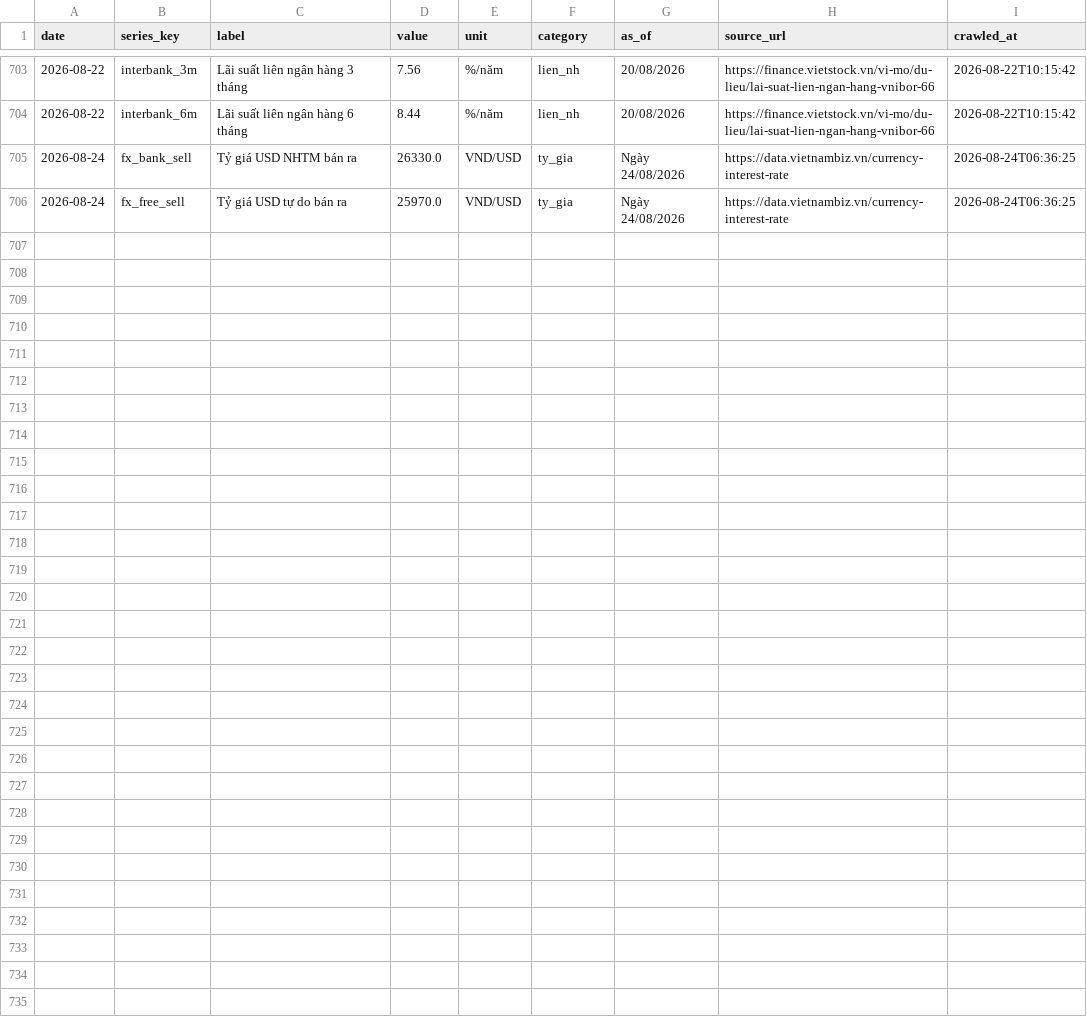
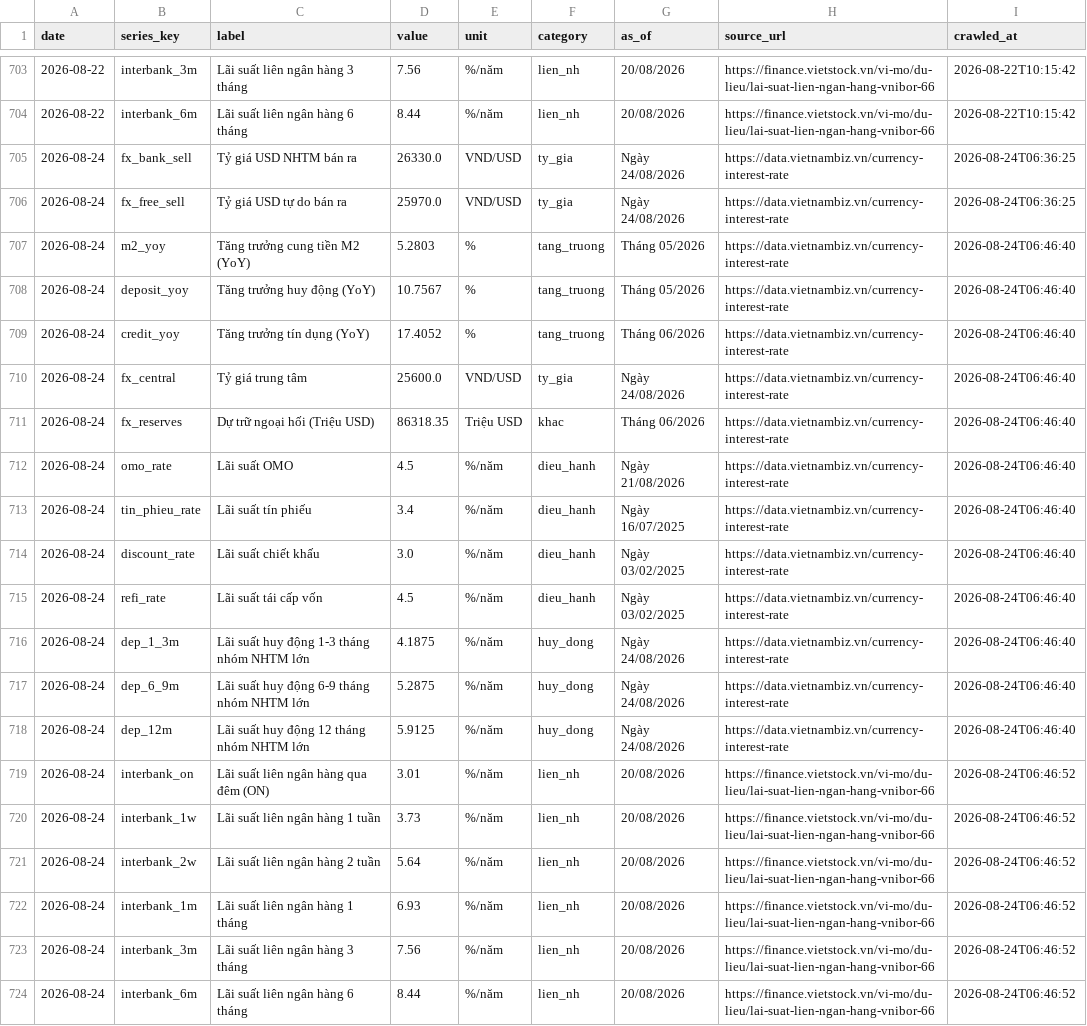
Before and after one commit to BrosPartners/liquidity-crawler, a CSV file: data/market_history.csv, drawn as a sheet; only a part is shown, gaps mark what is left out.

```diff
--- a/data/market_history.csv
+++ b/data/market_history.csv
@@ -706 +706,19 @@ date,series_key,label,value,unit,category,as_of,source_url,crawled_at
 2026-08-24,fx_free_sell,Tỷ giá USD tự do bán ra,25970.0,VND/USD,ty_gia,Ngày 24/08/2026,https://data.vietnambiz.vn/currency-interest-rate,2026-08-24T06:36:25
+2026-08-24,m2_yoy,Tăng trưởng cung tiền M2 (YoY),5.2803,%,tang_truong,Tháng 05/2026,https://data.vietnambiz.vn/currency-interest-rate,2026-08-24T06:46:40
+2026-08-24,deposit_yoy,Tăng trưởng huy động (YoY),10.7567,%,tang_truong,Tháng 05/2026,https://data.vietnambiz.vn/currency-interest-rate,2026-08-24T06:46:40
+2026-08-24,credit_yoy,Tăng trưởng tín dụng (YoY),17.4052,%,tang_truong,Tháng 06/2026,https://data.vietnambiz.vn/currency-interest-rate,2026-08-24T06:46:40
+2026-08-24,fx_central,Tỷ giá trung tâm,25600.0,VND/USD,ty_gia,Ngày 24/08/2026,https://data.vietnambiz.vn/currency-interest-rate,2026-08-24T06:46:40
+2026-08-24,fx_reserves,Dự trữ ngoại hối (Triệu USD),86318.35,Triệu USD,khac,Tháng 06/2026,https://data.vietnambiz.vn/currency-interest-rate,2026-08-24T06:46:40
+2026-08-24,omo_rate,Lãi suất OMO,4.5,%/năm,dieu_hanh,Ngày 21/08/2026,https://data.vietnambiz.vn/currency-interest-rate,2026-08-24T06:46:40
+2026-08-24,tin_phieu_rate,Lãi suất tín phiếu,3.4,%/năm,dieu_hanh,Ngày 16/07/2025,https://data.vietnambiz.vn/currency-interest-rate,2026-08-24T06:46:40
+2026-08-24,discount_rate,Lãi suất chiết khấu,3.0,%/năm,dieu_hanh,Ngày 03/02/2025,https://data.vietnambiz.vn/currency-interest-rate,2026-08-24T06:46:40
+2026-08-24,refi_rate,Lãi suất tái cấp vốn,4.5,%/năm,dieu_hanh,Ngày 03/02/2025,https://data.vietnambiz.vn/currency-interest-rate,2026-08-24T06:46:40
+2026-08-24,dep_1_3m,Lãi suất huy động 1-3 tháng nhóm NHTM lớn,4.1875,%/năm,huy_dong,Ngày 24/08/2026,https://data.vietnambiz.vn/currency-interest-rate,2026-08-24T06:46:40
+2026-08-24,dep_6_9m,Lãi suất huy động 6-9 tháng nhóm NHTM lớn,5.2875,%/năm,huy_dong,Ngày 24/08/2026,https://data.vietnambiz.vn/currency-interest-rate,2026-08-24T06:46:40
+2026-08-24,dep_12m,Lãi suất huy động 12 tháng nhóm NHTM lớn,5.9125,%/năm,huy_dong,Ngày 24/08/2026,https://data.vietnambiz.vn/currency-interest-rate,2026-08-24T06:46:40
+2026-08-24,interbank_on,Lãi suất liên ngân hàng qua đêm (ON),3.01,%/năm,lien_nh,20/08/2026,https://finance.vietstock.vn/vi-mo/du-lieu/lai-suat-lien-ngan-hang-vnibor-66,2026-08-24T06:46:52
+2026-08-24,interbank_1w,Lãi suất liên ngân hàng 1 tuần,3.73,%/năm,lien_nh,20/08/2026,https://finance.vietstock.vn/vi-mo/du-lieu/lai-suat-lien-ngan-hang-vnibor-66,2026-08-24T06:46:52
+2026-08-24,interbank_2w,Lãi suất liên ngân hàng 2 tuần,5.64,%/năm,lien_nh,20/08/2026,https://finance.vietstock.vn/vi-mo/du-lieu/lai-suat-lien-ngan-hang-vnibor-66,2026-08-24T06:46:52
+2026-08-24,interbank_1m,Lãi suất liên ngân hàng 1 tháng,6.93,%/năm,lien_nh,20/08/2026,https://finance.vietstock.vn/vi-mo/du-lieu/lai-suat-lien-ngan-hang-vnibor-66,2026-08-24T06:46:52
+2026-08-24,interbank_3m,Lãi suất liên ngân hàng 3 tháng,7.56,%/năm,lien_nh,20/08/2026,https://finance.vietstock.vn/vi-mo/du-lieu/lai-suat-lien-ngan-hang-vnibor-66,2026-08-24T06:46:52
+2026-08-24,interbank_6m,Lãi suất liên ngân hàng 6 tháng,8.44,%/năm,lien_nh,20/08/2026,https://finance.vietstock.vn/vi-mo/du-lieu/lai-suat-lien-ngan-hang-vnibor-66,2026-08-24T06:46:52
```
Also changed, not shown: data/vnindex_history.csv, data/world_gold.csv, 3 other files.
